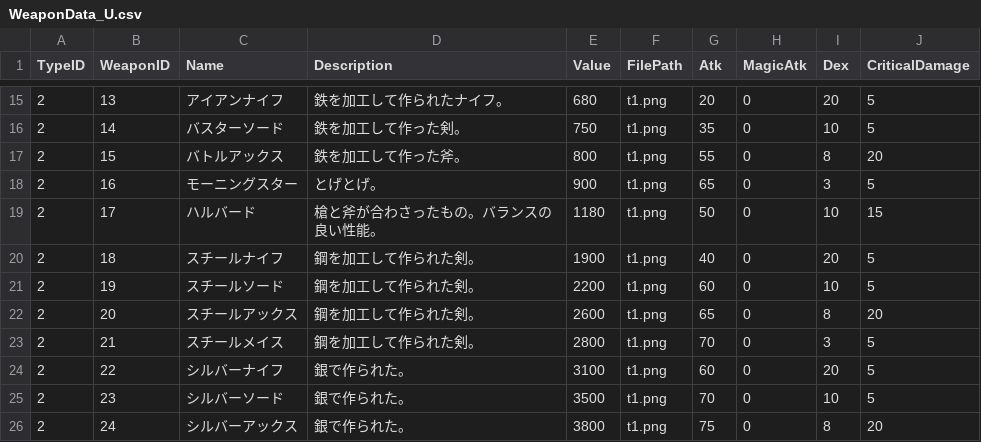
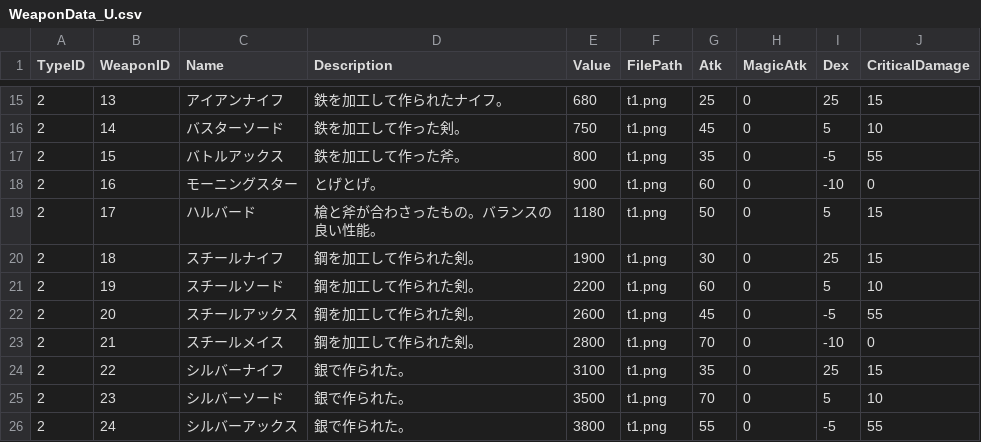
Before and after one commit to kbc15gc/game, a CSV file: game/Decide/Decide/Asset/Data/ItemData/WeaponData_U.csv, drawn as a sheet; only a part is shown, gaps mark what is left out; the diff covers the shown part only; the diff names each change by its address in the sheet, - before the commit and + after, or states it on an @@ line.

```diff
--- a/game/Decide/Decide/Asset/Data/ItemData/WeaponData_U.csv
+++ b/game/Decide/Decide/Asset/Data/ItemData/WeaponData_U.csv
-G15 (Atk): 20
+G15 (Atk): 25
-I15 (Dex): 20
+I15 (Dex): 25
-J15 (CriticalDamage): 5
+J15 (CriticalDamage): 15
-G16 (Atk): 35
+G16 (Atk): 45
-I16 (Dex): 10
+I16 (Dex): 5
-J16 (CriticalDamage): 5
+J16 (CriticalDamage): 10
-G17 (Atk): 55
+G17 (Atk): 35
-I17 (Dex): 8
+I17 (Dex): -5
-J17 (CriticalDamage): 20
+J17 (CriticalDamage): 55
-G18 (Atk): 65
+G18 (Atk): 60
-I18 (Dex): 3
+I18 (Dex): -10
-J18 (CriticalDamage): 5
+J18 (CriticalDamage): 0
-I19 (Dex): 10
+I19 (Dex): 5
-G20 (Atk): 40
+G20 (Atk): 30
-I20 (Dex): 20
+I20 (Dex): 25
-J20 (CriticalDamage): 5
+J20 (CriticalDamage): 15
-I21 (Dex): 10
+I21 (Dex): 5
-J21 (CriticalDamage): 5
+J21 (CriticalDamage): 10
-G22 (Atk): 65
+G22 (Atk): 45
-I22 (Dex): 8
+I22 (Dex): -5
-J22 (CriticalDamage): 20
+J22 (CriticalDamage): 55
-I23 (Dex): 3
+I23 (Dex): -10
-J23 (CriticalDamage): 5
+J23 (CriticalDamage): 0
-G24 (Atk): 60
+G24 (Atk): 35
-I24 (Dex): 20
+I24 (Dex): 25
-J24 (CriticalDamage): 5
+J24 (CriticalDamage): 15
-I25 (Dex): 10
+I25 (Dex): 5
-J25 (CriticalDamage): 5
+J25 (CriticalDamage): 10
-G26 (Atk): 75
+G26 (Atk): 55
-I26 (Dex): 8
+I26 (Dex): -5
-J26 (CriticalDamage): 20
+J26 (CriticalDamage): 55
```
Also changed, not shown: 3 added rows and 73 edited cells elsewhere in this file, game/Decide/Decide/Asset/Data/GroupData/Group2AEnemy.csv, game/Decide/Decide/Asset/Data/ItemData/ArmorData.csv, 16 other files.
